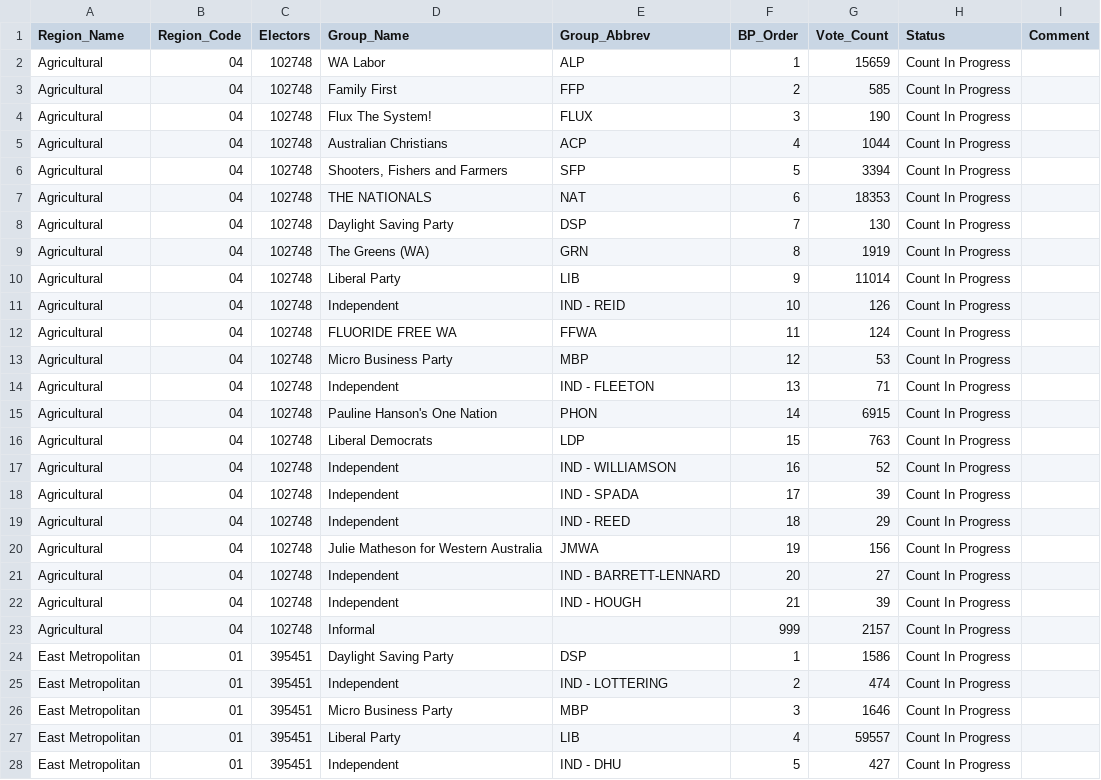
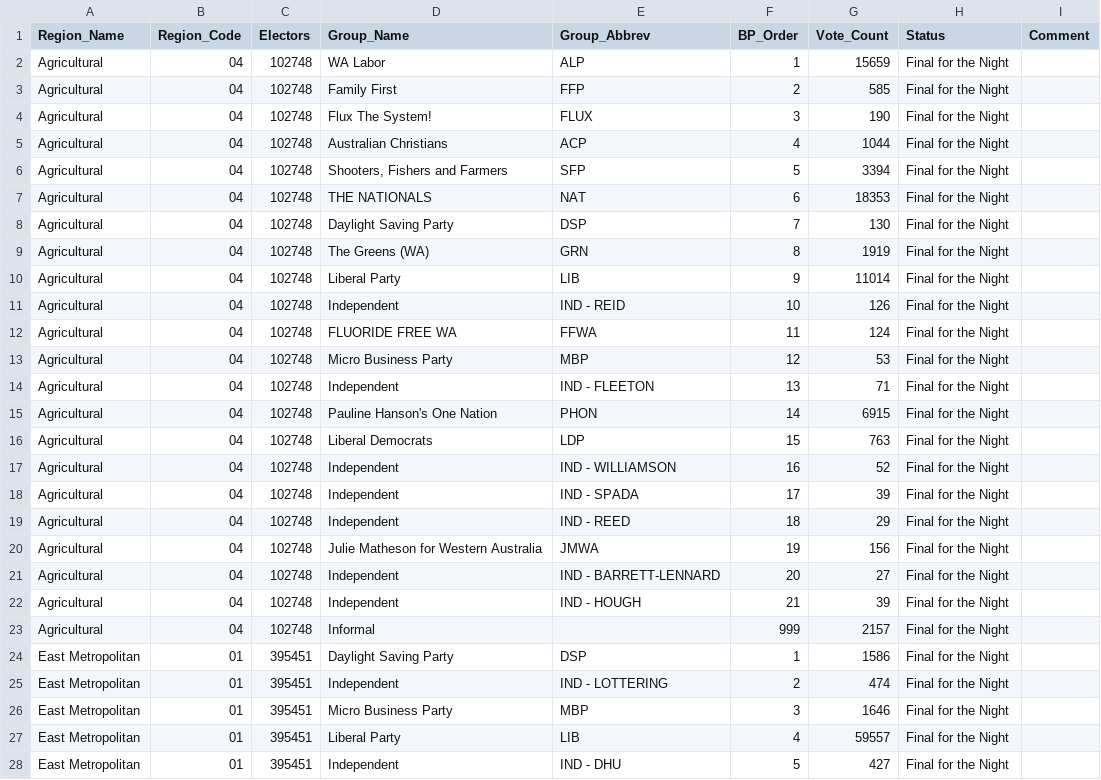
Before and after one commit to grahame/waec-2017-result-feed, a CSV file: waec_media/LCSum.csv, drawn as a sheet; only a part is shown; the diff covers the shown part only.

```diff
--- a/waec_media/LCSum.csv
+++ b/waec_media/LCSum.csv
@@ -1,28 +1,28 @@
 Region_Name,Region_Code,Electors,Group_Name,Group_Abbrev,BP_Order,Vote_Count,Status,Comment
-"Agricultural","04",102748,"WA Labor","ALP",1,15659,"Count In Progress",
-"Agricultural","04",102748,"Family First","FFP",2,585,"Count In Progress",
-"Agricultural","04",102748,"Flux The System!","FLUX",3,190,"Count In Progress",
-"Agricultural","04",102748,"Australian Christians","ACP",4,1044,"Count In Progress",
-"Agricultural","04",102748,"Shooters, Fishers and Farmers","SFP",5,3394,"Count In Progress",
-"Agricultural","04",102748,"THE NATIONALS","NAT",6,18353,"Count In Progress",
-"Agricultural","04",102748,"Daylight Saving Party","DSP",7,130,"Count In Progress",
-"Agricultural","04",102748,"The Greens (WA)","GRN",8,1919,"Count In Progress",
-"Agricultural","04",102748,"Liberal Party","LIB",9,11014,"Count In Progress",
-"Agricultural","04",102748,"Independent","IND - REID",10,126,"Count In Progress",
-"Agricultural","04",102748,"FLUORIDE FREE WA","FFWA",11,124,"Count In Progress",
-"Agricultural","04",102748,"Micro Business Party","MBP",12,53,"Count In Progress",
-"Agricultural","04",102748,"Independent","IND - FLEETON",13,71,"Count In Progress",
-"Agricultural","04",102748,"Pauline Hanson's One Nation","PHON",14,6915,"Count In Progress",
-"Agricultural","04",102748,"Liberal Democrats","LDP",15,763,"Count In Progress",
-"Agricultural","04",102748,"Independent","IND - WILLIAMSON",16,52,"Count In Progress",
-"Agricultural","04",102748,"Independent","IND - SPADA",17,39,"Count In Progress",
-"Agricultural","04",102748,"Independent","IND - REED",18,29,"Count In Progress",
-"Agricultural","04",102748,"Julie Matheson for Western Australia","JMWA",19,156,"Count In Progress",
-"Agricultural","04",102748,"Independent","IND - BARRETT-LENNARD",20,27,"Count In Progress",
-"Agricultural","04",102748,"Independent","IND - HOUGH",21,39,"Count In Progress",
-"Agricultural","04",102748,"Informal",,999,2157,"Count In Progress",
-"East Metropolitan","01",395451,"Daylight Saving Party","DSP",1,1586,"Count In Progress",
-"East Metropolitan","01",395451,"Independent","IND - LOTTERING",2,474,"Count In Progress",
-"East Metropolitan","01",395451,"Micro Business Party","MBP",3,1646,"Count In Progress",
-"East Metropolitan","01",395451,"Liberal Party","LIB",4,59557,"Count In Progress",
-"East Metropolitan","01",395451,"Independent","IND - DHU",5,427,"Count In Progress",
+"Agricultural","04",102748,"WA Labor","ALP",1,15659,"Final for the Night",
+"Agricultural","04",102748,"Family First","FFP",2,585,"Final for the Night",
+"Agricultural","04",102748,"Flux The System!","FLUX",3,190,"Final for the Night",
+"Agricultural","04",102748,"Australian Christians","ACP",4,1044,"Final for the Night",
+"Agricultural","04",102748,"Shooters, Fishers and Farmers","SFP",5,3394,"Final for the Night",
+"Agricultural","04",102748,"THE NATIONALS","NAT",6,18353,"Final for the Night",
+"Agricultural","04",102748,"Daylight Saving Party","DSP",7,130,"Final for the Night",
+"Agricultural","04",102748,"The Greens (WA)","GRN",8,1919,"Final for the Night",
+"Agricultural","04",102748,"Liberal Party","LIB",9,11014,"Final for the Night",
+"Agricultural","04",102748,"Independent","IND - REID",10,126,"Final for the Night",
+"Agricultural","04",102748,"FLUORIDE FREE WA","FFWA",11,124,"Final for the Night",
+"Agricultural","04",102748,"Micro Business Party","MBP",12,53,"Final for the Night",
+"Agricultural","04",102748,"Independent","IND - FLEETON",13,71,"Final for the Night",
+"Agricultural","04",102748,"Pauline Hanson's One Nation","PHON",14,6915,"Final for the Night",
+"Agricultural","04",102748,"Liberal Democrats","LDP",15,763,"Final for the Night",
+"Agricultural","04",102748,"Independent","IND - WILLIAMSON",16,52,"Final for the Night",
+"Agricultural","04",102748,"Independent","IND - SPADA",17,39,"Final for the Night",
+"Agricultural","04",102748,"Independent","IND - REED",18,29,"Final for the Night",
+"Agricultural","04",102748,"Julie Matheson for Western Australia","JMWA",19,156,"Final for the Night",
+"Agricultural","04",102748,"Independent","IND - BARRETT-LENNARD",20,27,"Final for the Night",
+"Agricultural","04",102748,"Independent","IND - HOUGH",21,39,"Final for the Night",
+"Agricultural","04",102748,"Informal",,999,2157,"Final for the Night",
+"East Metropolitan","01",395451,"Daylight Saving Party","DSP",1,1586,"Final for the Night",
+"East Metropolitan","01",395451,"Independent","IND - LOTTERING",2,474,"Final for the Night",
+"East Metropolitan","01",395451,"Micro Business Party","MBP",3,1646,"Final for the Night",
+"East Metropolitan","01",395451,"Liberal Party","LIB",4,59557,"Final for the Night",
+"East Metropolitan","01",395451,"Independent","IND - DHU",5,427,"Final for the Night",
```
Also changed, not shown: 105 edited cells elsewhere in this file, waec_media/LASum.csv, 1 other file.
